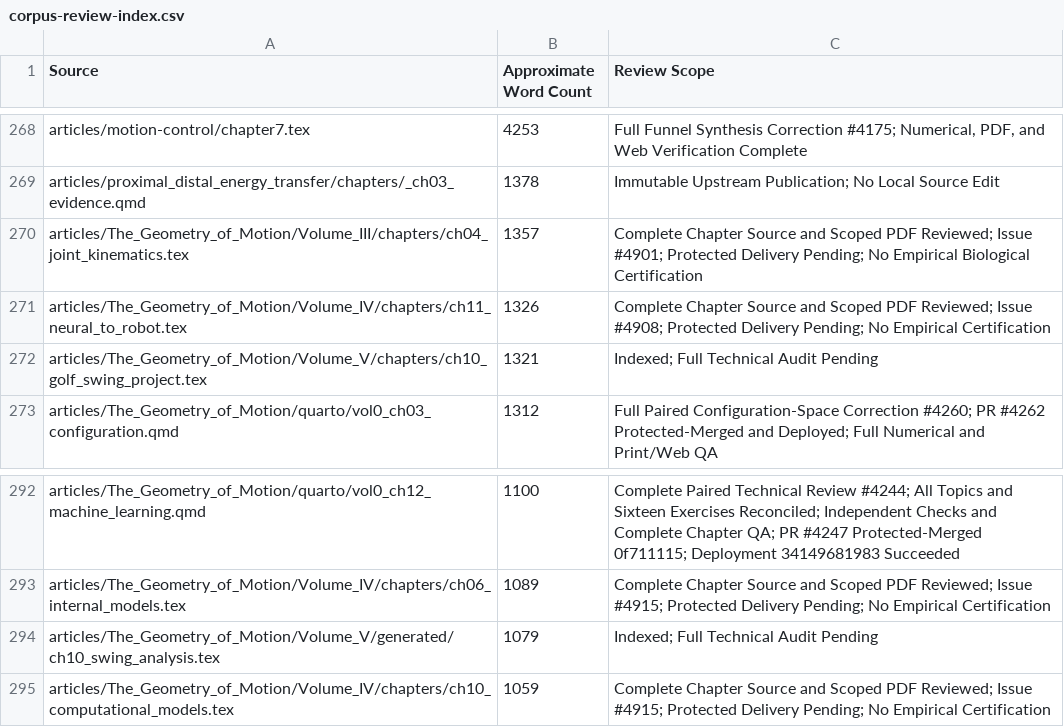
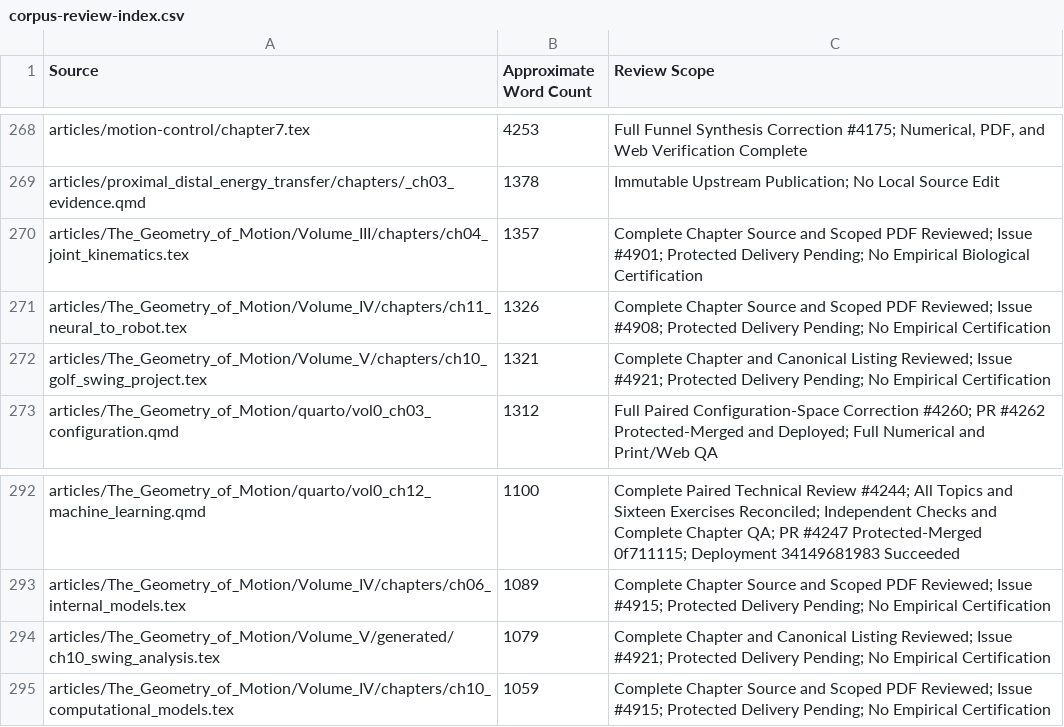
Before and after one commit to D-sorganization/AffineDrift, a CSV file: docs/development/technical-review/corpus-review-index.csv, drawn as a sheet; only a part is shown, gaps mark what is left out.

```diff
--- a/docs/development/technical-review/corpus-review-index.csv
+++ b/docs/development/technical-review/corpus-review-index.csv
@@ -271,3 +271,3 @@ articles/The_Geometry_of_Motion/Volume_III/chapters/ch04_joint_kinematics.tex,13
 articles/The_Geometry_of_Motion/Volume_IV/chapters/ch11_neural_to_robot.tex,1326,Complete Chapter Source and Scoped PDF Reviewed; Issue #4908; Protected Delivery Pending; No Empirical Certification
-articles/The_Geometry_of_Motion/Volume_V/chapters/ch10_golf_swing_project.tex,1321,Indexed; Full Technical Audit Pending
+articles/The_Geometry_of_Motion/Volume_V/chapters/ch10_golf_swing_project.tex,1321,Complete Chapter and Canonical Listing Reviewed; Issue #4921; Protected Delivery Pending; No Empirical Certification
 articles/The_Geometry_of_Motion/quarto/vol0_ch03_configuration.qmd,1312,Full Paired Configuration-Space Correction #4260; PR #4262 Protected-Merged and Deployed; Full Numerical and Print/Web QA
@@ -293,3 +293,3 @@ articles/The_Geometry_of_Motion/quarto/vol0_ch12_machine_learning.qmd,1100,Compl
 articles/The_Geometry_of_Motion/Volume_IV/chapters/ch06_internal_models.tex,1089,Complete Chapter Source and Scoped PDF Reviewed; Issue #4915; Protected Delivery Pending; No Empirical Certification
-articles/The_Geometry_of_Motion/Volume_V/generated/ch10_swing_analysis.tex,1079,Indexed; Full Technical Audit Pending
+articles/The_Geometry_of_Motion/Volume_V/generated/ch10_swing_analysis.tex,1079,Complete Chapter and Canonical Listing Reviewed; Issue #4921; Protected Delivery Pending; No Empirical Certification
 articles/The_Geometry_of_Motion/Volume_IV/chapters/ch10_computational_models.tex,1059,Complete Chapter Source and Scoped PDF Reviewed; Issue #4915; Protected Delivery Pending; No Empirical Certification
```
Also changed, not shown: 9 other files.
